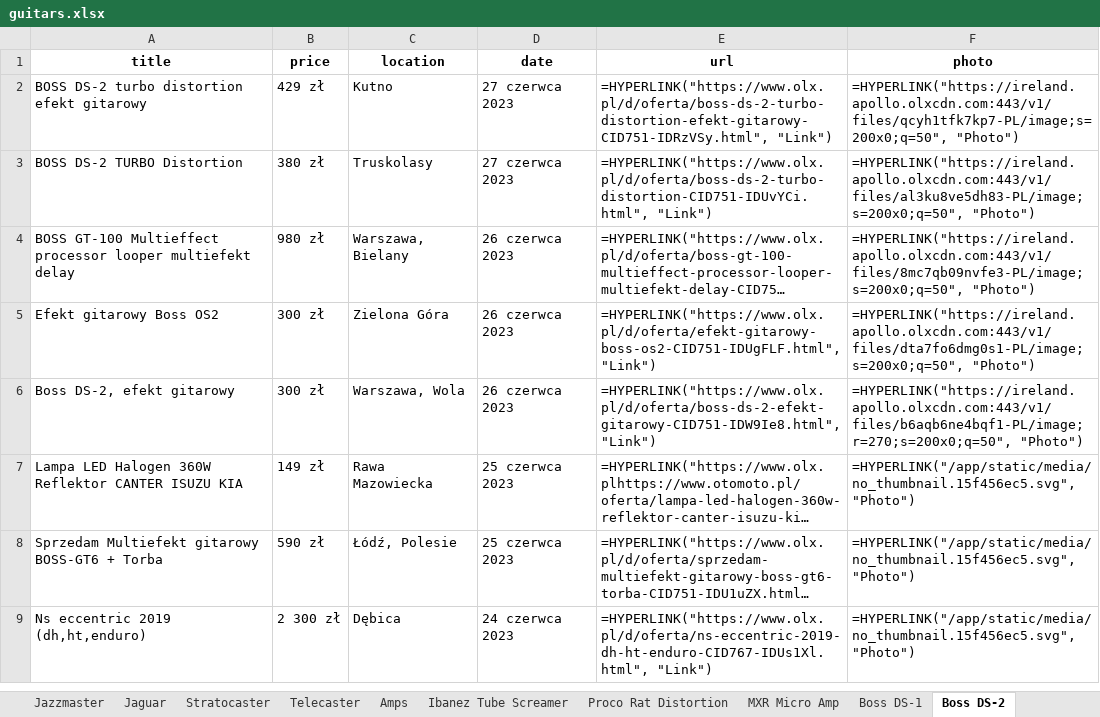
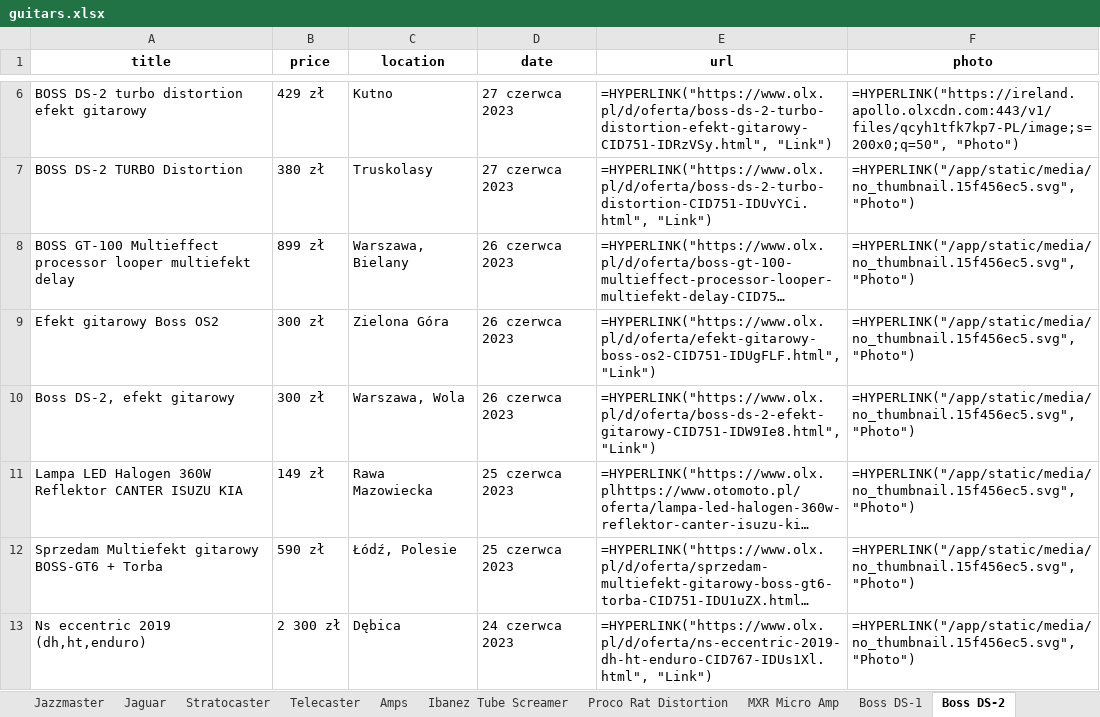
Before and after one commit to kjanus03/olx-scrapper, an Excel workbook: guitars.xlsx, sheet Boss DS-2, drawn as a sheet; only a part is shown, gaps mark what is left out; long unchanged cells end in …; values as stored, in another font and other column widths than the file's, no borders; formulas without a stored value are shown as written; addresses are those after the commit; the diff covers the shown part only; the diff names each change by its address in the sheet, - before the commit and + after, or states it on an @@ line.

```diff
--- a/guitars.xlsx (sheet Boss DS-2)
+++ b/guitars.xlsx (sheet Boss DS-2)
-F7 (photo): =HYPERLINK("https://ireland.apollo.olxcdn.com:443/v1/files/al3ku8ve5dh83-PL/image;s=200x0;q=50", "Photo")
+F7 (photo): =HYPERLINK("/app/static/media/no_thumbnail.15f456ec5.svg", "Photo")
-B8 (price): 980 zł
+B8 (price): 899 zł
-F8 (photo): =HYPERLINK("https://ireland.apollo.olxcdn.com:443/v1/files/8mc7qb09nvfe3-PL/image;s=200x0;q=50", "Photo")
+F8 (photo): =HYPERLINK("/app/static/media/no_thumbnail.15f456ec5.svg", "Photo")
-F9 (photo): =HYPERLINK("https://ireland.apollo.olxcdn.com:443/v1/files/dta7fo6dmg0s1-PL/image;s=200x0;q=50", "Photo")
+F9 (photo): =HYPERLINK("/app/static/media/no_thumbnail.15f456ec5.svg", "Photo")
-F10 (photo): =HYPERLINK("https://ireland.apollo.olxcdn.com:443/v1/files/b6aqb6ne4bqf1-PL/image;r=270;s=200x0;q=50", "Photo")
+F10 (photo): =HYPERLINK("/app/static/media/no_thumbnail.15f456ec5.svg", "Photo")
```
Also changed, not shown: 4 added rows, 4 removed rows and 1 edited cell elsewhere in this sheet, sheet Amps, sheet Telecaster, sheet Ibanez Tube Screamer, sheet Boss DS-1, sheet Stratocaster, sheet Proco Rat Distortion, 2 more sheets, 4 other files.
